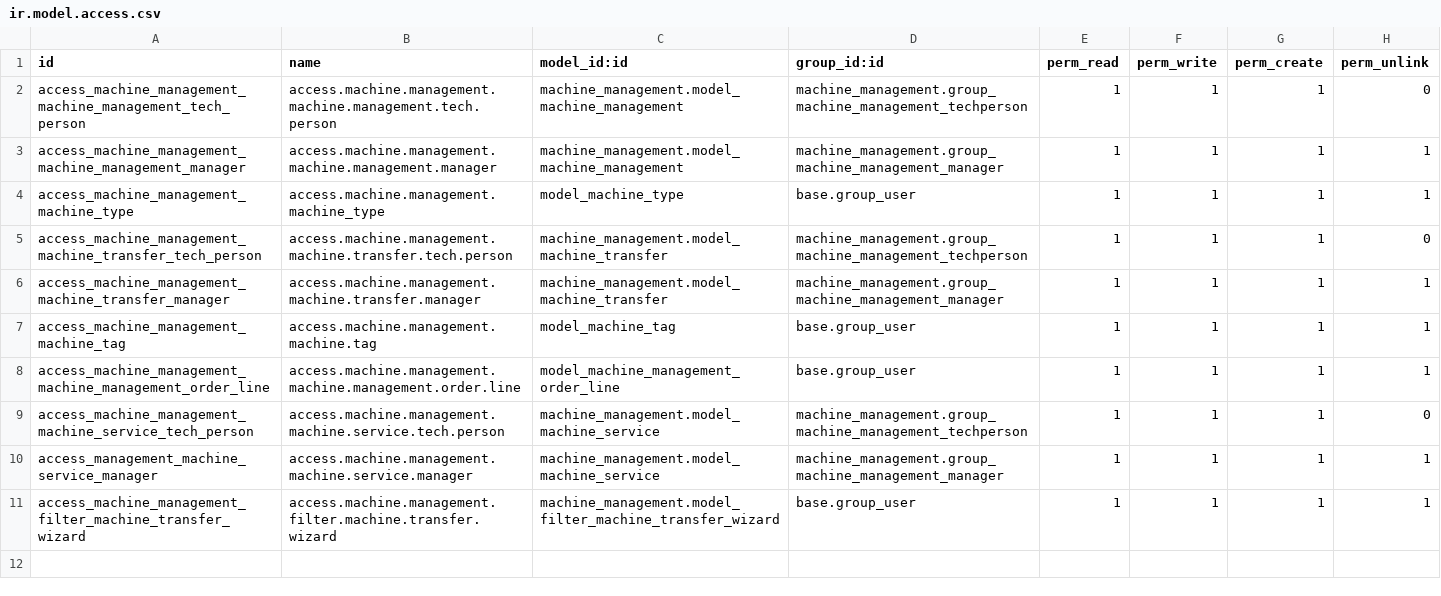
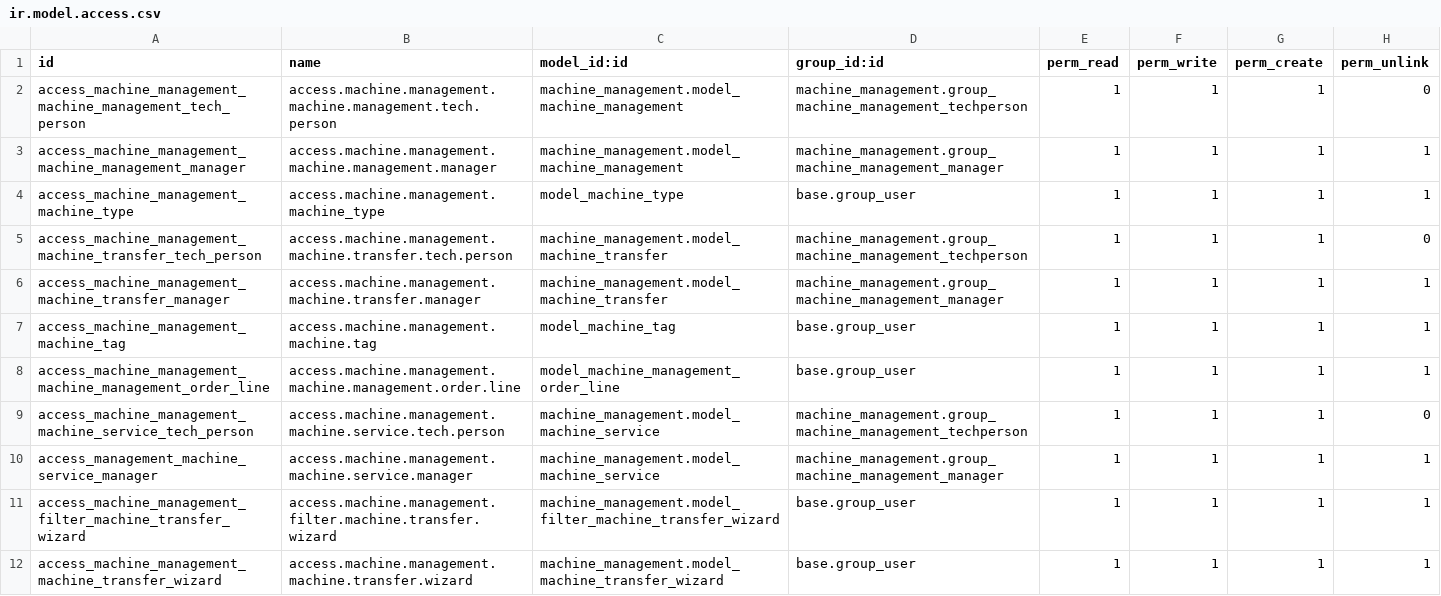
Before and after one commit to Adarsh-2296/odoo_cybrosys, a CSV file: Machine_Management/security/ir.model.access.csv, drawn as a sheet; the diff names each change by its address in the sheet, - before the commit and + after, or states it on an @@ line.

Commit message:
[UPT] 14\04\2026 updating the module machine management

```diff
--- a/Machine_Management/security/ir.model.access.csv
+++ b/Machine_Management/security/ir.model.access.csv
+row 12: access_machine_management_machine_transfer_wizard | access.machine.management.machine.transfer.wizard | machine_management.model_machine_transfer_wizard | base.group_user | 1 | 1 | 1 | 1
```
Also changed, not shown: 12 other files.
